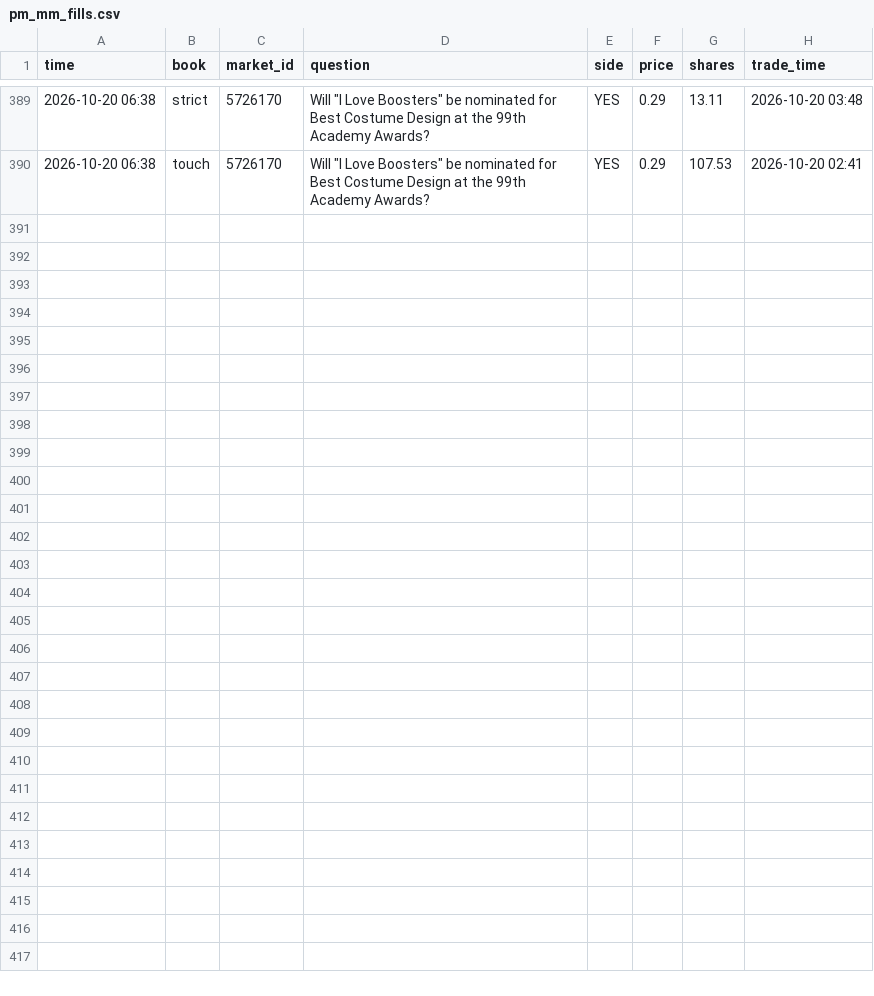
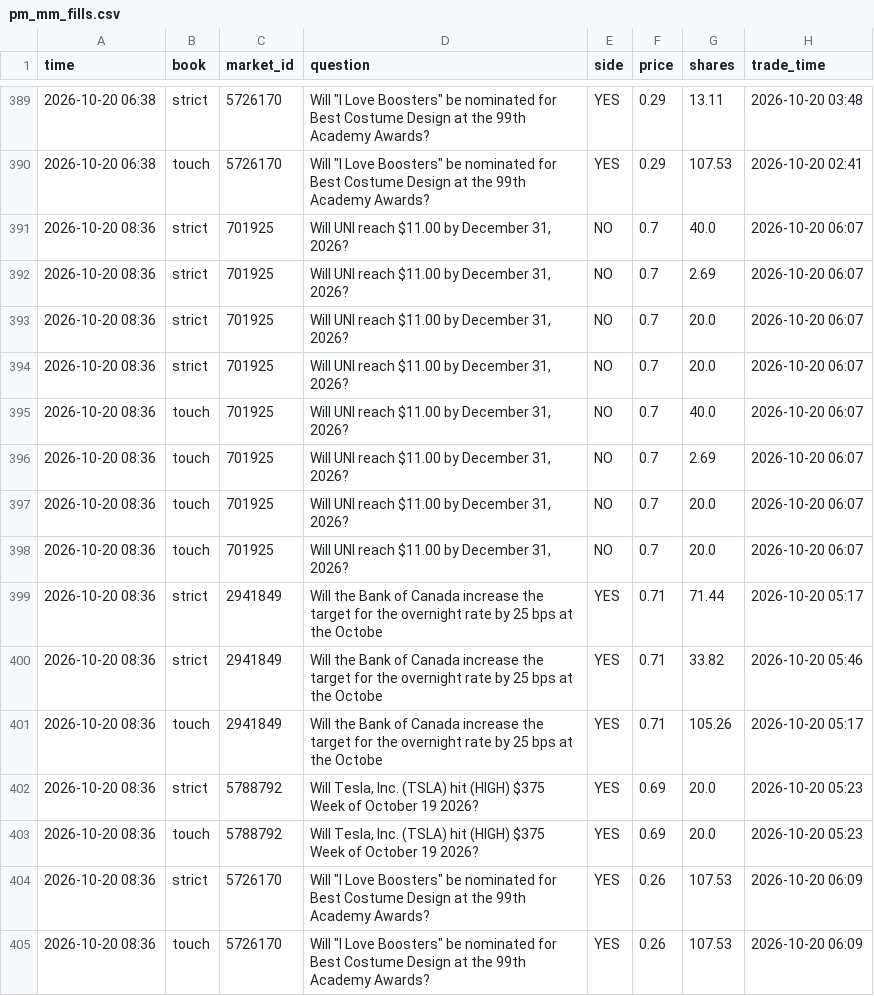
Before and after one commit to trendatrenda/polymarket-scanners, a CSV file: pm_mm_fills.csv, drawn as a sheet; only a part is shown, gaps mark what is left out.

```diff
--- a/pm_mm_fills.csv
+++ b/pm_mm_fills.csv
@@ -390 +390,16 @@ time,book,market_id,question,side,price,shares,trade_time
 2026-10-20 06:38,touch,5726170,"Will ""I Love Boosters"" be nominated for Best Costume Design at the 99th Academy Awards?",YES,0.29,107.53,2026-10-20 02:41
+2026-10-20 08:36,strict,701925,"Will UNI reach $11.00 by December 31, 2026?",NO,0.7,40.0,2026-10-20 06:07
+2026-10-20 08:36,strict,701925,"Will UNI reach $11.00 by December 31, 2026?",NO,0.7,2.69,2026-10-20 06:07
+2026-10-20 08:36,strict,701925,"Will UNI reach $11.00 by December 31, 2026?",NO,0.7,20.0,2026-10-20 06:07
+2026-10-20 08:36,strict,701925,"Will UNI reach $11.00 by December 31, 2026?",NO,0.7,20.0,2026-10-20 06:07
+2026-10-20 08:36,touch,701925,"Will UNI reach $11.00 by December 31, 2026?",NO,0.7,40.0,2026-10-20 06:07
+2026-10-20 08:36,touch,701925,"Will UNI reach $11.00 by December 31, 2026?",NO,0.7,2.69,2026-10-20 06:07
+2026-10-20 08:36,touch,701925,"Will UNI reach $11.00 by December 31, 2026?",NO,0.7,20.0,2026-10-20 06:07
+2026-10-20 08:36,touch,701925,"Will UNI reach $11.00 by December 31, 2026?",NO,0.7,20.0,2026-10-20 06:07
+2026-10-20 08:36,strict,2941849,Will the Bank of Canada increase the target for the overnight rate by 25 bps at the Octobe,YES,0.71,71.44,2026-10-20 05:17
+2026-10-20 08:36,strict,2941849,Will the Bank of Canada increase the target for the overnight rate by 25 bps at the Octobe,YES,0.71,33.82,2026-10-20 05:46
+2026-10-20 08:36,touch,2941849,Will the Bank of Canada increase the target for the overnight rate by 25 bps at the Octobe,YES,0.71,105.26,2026-10-20 05:17
+2026-10-20 08:36,strict,5788792,"Will Tesla, Inc. (TSLA) hit (HIGH) $375 Week of October 19 2026?",YES,0.69,20.0,2026-10-20 05:23
+2026-10-20 08:36,touch,5788792,"Will Tesla, Inc. (TSLA) hit (HIGH) $375 Week of October 19 2026?",YES,0.69,20.0,2026-10-20 05:23
+2026-10-20 08:36,strict,5726170,"Will ""I Love Boosters"" be nominated for Best Costume Design at the 99th Academy Awards?",YES,0.26,107.53,2026-10-20 06:09
+2026-10-20 08:36,touch,5726170,"Will ""I Love Boosters"" be nominated for Best Costume Design at the 99th Academy Awards?",YES,0.26,107.53,2026-10-20 06:09
```
Also changed, not shown: pm_minutes.csv, pm_mm_log.csv, 3 other files.
